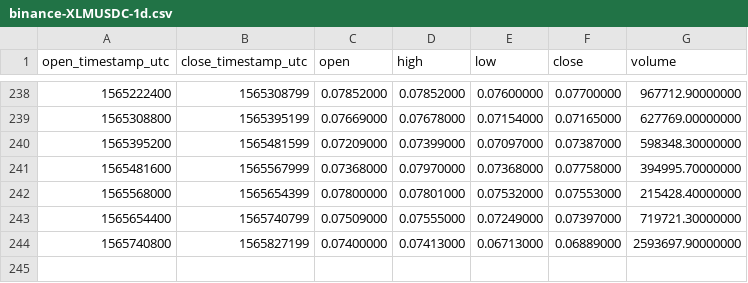
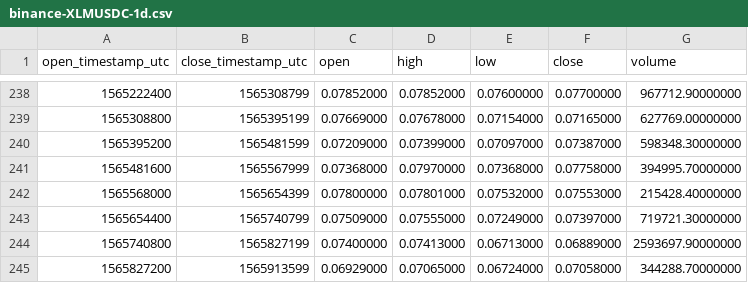
Before and after one commit to cryptobigbro/binance-XLMUSDC, a CSV file: binance-XLMUSDC-1d.csv, drawn as a sheet; only a part is shown, gaps mark what is left out.

```diff
--- a/binance-XLMUSDC-1d.csv
+++ b/binance-XLMUSDC-1d.csv
@@ -244 +244,2 @@ open_timestamp_utc,close_timestamp_utc,open,high,low,close,volume
 1565740800,1565827199,0.07400000,0.07413000,0.06713000,0.06889000,2593697.90000000
+1565827200,1565913599,0.06929000,0.07065000,0.06724000,0.07058000,344288.70000000
```
Also changed, not shown: binance-XLMUSDC-1h.csv.
